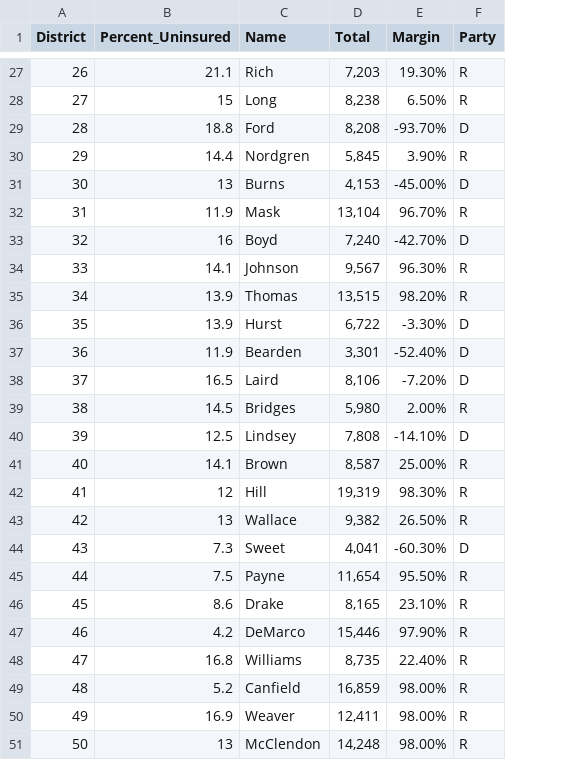
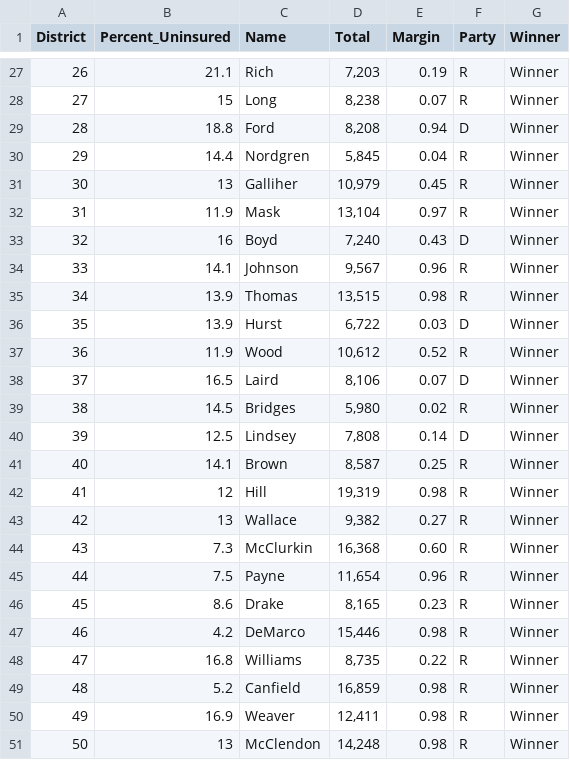
Before and after one commit to MOWENS117/MOWENS117.github.io, a CSV file: policy_paper/tidy_uninsured.csv, drawn as a sheet; only a part is shown, gaps mark what is left out; the diff covers the shown part only; the diff names each change by its address in the sheet, - before the commit and + after, or states it on an @@ line.

```diff
--- a/policy_paper/tidy_uninsured.csv
+++ b/policy_paper/tidy_uninsured.csv
+column G (Winner), rows 27-51: all Winner
-E27 (Margin): 19.30%
+E27 (Margin): 0.19
-E28 (Margin): 6.50%
+E28 (Margin): 0.07
-E29 (Margin): -93.70%
+E29 (Margin): 0.94
-E30 (Margin): 3.90%
+E30 (Margin): 0.04
-C31 (Name): Burns
+C31 (Name): Galliher
-D31 (Total): 4,153
+D31 (Total): 10,979
-E31 (Margin): -45.00%
+E31 (Margin): 0.45
-F31 (Party): D
+F31 (Party): R
-E32 (Margin): 96.70%
+E32 (Margin): 0.97
-E33 (Margin): -42.70%
+E33 (Margin): 0.43
-E34 (Margin): 96.30%
+E34 (Margin): 0.96
-E35 (Margin): 98.20%
+E35 (Margin): 0.98
-E36 (Margin): -3.30%
+E36 (Margin): 0.03
-C37 (Name): Bearden
+C37 (Name): Wood
-D37 (Total): 3,301
+D37 (Total): 10,612
-E37 (Margin): -52.40%
+E37 (Margin): 0.52
-F37 (Party): D
+F37 (Party): R
-E38 (Margin): -7.20%
+E38 (Margin): 0.07
-E39 (Margin): 2.00%
+E39 (Margin): 0.02
-E40 (Margin): -14.10%
+E40 (Margin): 0.14
-E41 (Margin): 25.00%
+E41 (Margin): 0.25
-E42 (Margin): 98.30%
+E42 (Margin): 0.98
-E43 (Margin): 26.50%
+E43 (Margin): 0.27
-C44 (Name): Sweet
+C44 (Name): McClurkin
-D44 (Total): 4,041
+D44 (Total): 16,368
-E44 (Margin): -60.30%
+E44 (Margin): 0.60
-F44 (Party): D
+F44 (Party): R
-E45 (Margin): 95.50%
+E45 (Margin): 0.96
-E46 (Margin): 23.10%
+E46 (Margin): 0.23
-E47 (Margin): 97.90%
+E47 (Margin): 0.98
-E48 (Margin): 22.40%
+E48 (Margin): 0.22
-E49:E51 (Margin): 98.00%
+E49:E51 (Margin): 0.98
```
Also changed, not shown: 92 edited cells elsewhere in this file.
